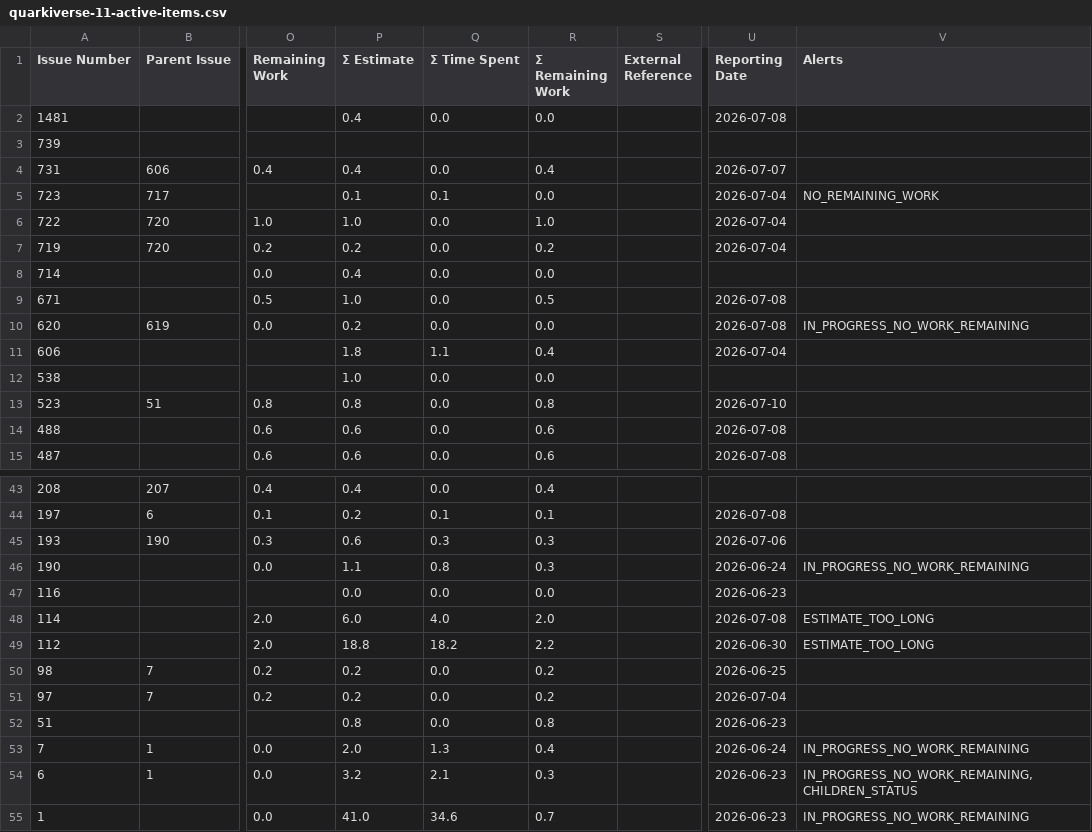
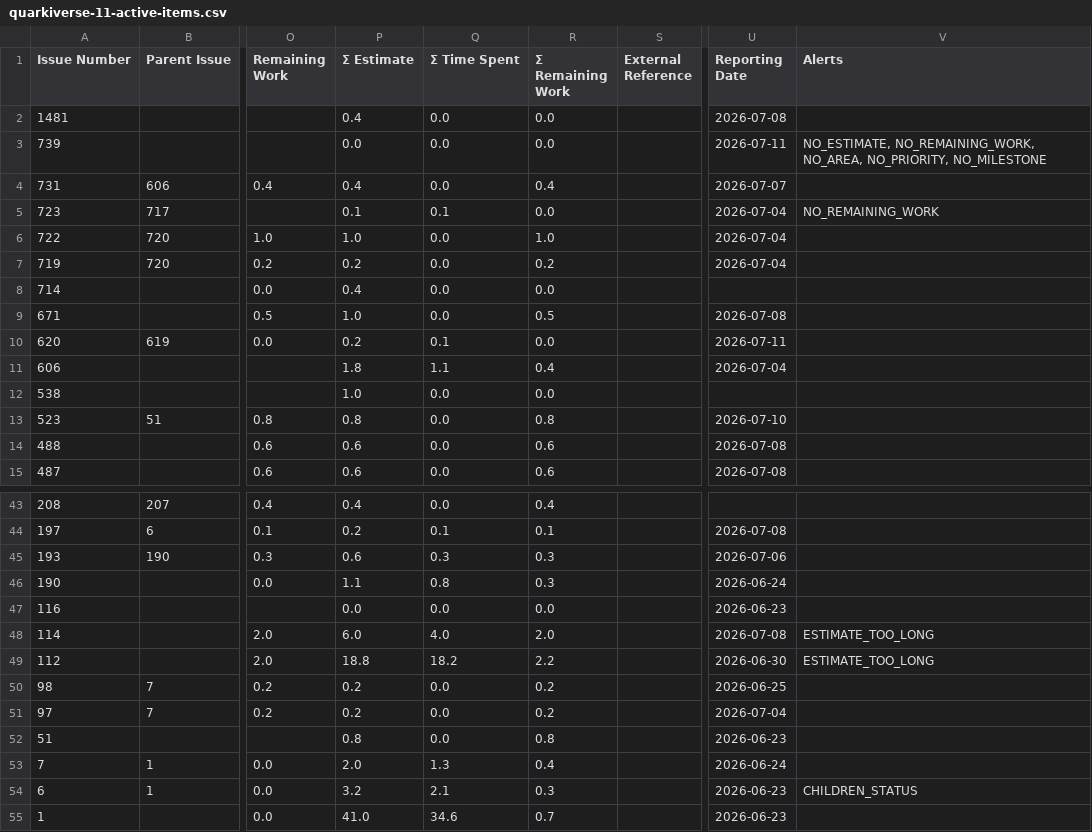
Before and after one commit to kubesmarts/pm-automations, a CSV file: exports/quarkiverse-11-active-items.csv, drawn as a sheet; only a part is shown, gaps mark what is left out; the diff names each change by its address in the sheet, - before the commit and + after, or states it on an @@ line.

```diff
--- a/exports/quarkiverse-11-active-items.csv
+++ b/exports/quarkiverse-11-active-items.csv
-P3 (Σ Estimate): (empty)
+P3 (Σ Estimate): 0.0
-Q3 (Σ Time Spent): (empty)
+Q3 (Σ Time Spent): 0.0
-R3 (Σ Remaining Work): (empty)
+R3 (Σ Remaining Work): 0.0
-U3 (Reporting Date): (empty)
+U3 (Reporting Date): 2026-07-11
-V3 (Alerts): (empty)
+V3 (Alerts): NO_ESTIMATE, NO_REMAINING_WORK, NO_AREA, NO_PRIORITY, NO_MILESTONE
-Q10 (Σ Time Spent): 0.0
+Q10 (Σ Time Spent): 0.1
-U10 (Reporting Date): 2026-07-08
+U10 (Reporting Date): 2026-07-11
-V10 (Alerts): IN_PROGRESS_NO_WORK_REMAINING
+V10 (Alerts): (empty)
-V46 (Alerts): IN_PROGRESS_NO_WORK_REMAINING
+V46 (Alerts): (empty)
-V53 (Alerts): IN_PROGRESS_NO_WORK_REMAINING
+V53 (Alerts): (empty)
-V54 (Alerts): IN_PROGRESS_NO_WORK_REMAINING, CHILDREN_STATUS
+V54 (Alerts): CHILDREN_STATUS
-V55 (Alerts): IN_PROGRESS_NO_WORK_REMAINING
+V55 (Alerts): (empty)
```
Also changed, not shown: exports/kiegroup-9-active-items.csv.
